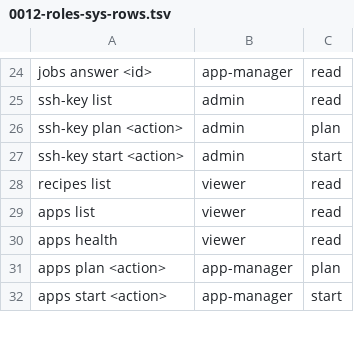
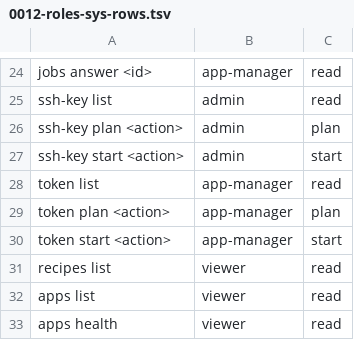
Before and after one commit to hobnix/core, a TSV file: docs/adr/0012-roles-sys-rows.tsv, drawn as a sheet; only a part is shown, gaps mark what is left out; the shorter side is filled out with more unchanged rows.

```diff
--- a/docs/adr/0012-roles-sys-rows.tsv
+++ b/docs/adr/0012-roles-sys-rows.tsv
@@ -27,2 +27,5 @@ ssh-key plan <action>	admin	plan
 ssh-key start <action>	admin	start
+token list	app-manager	read
+token plan <action>	app-manager	plan
+token start <action>	app-manager	start
 recipes list	viewer	read
```
Also changed, not shown: scripts/lib/read-reasons.tsv, scripts/lib/registry.tsv, 14 other files.
